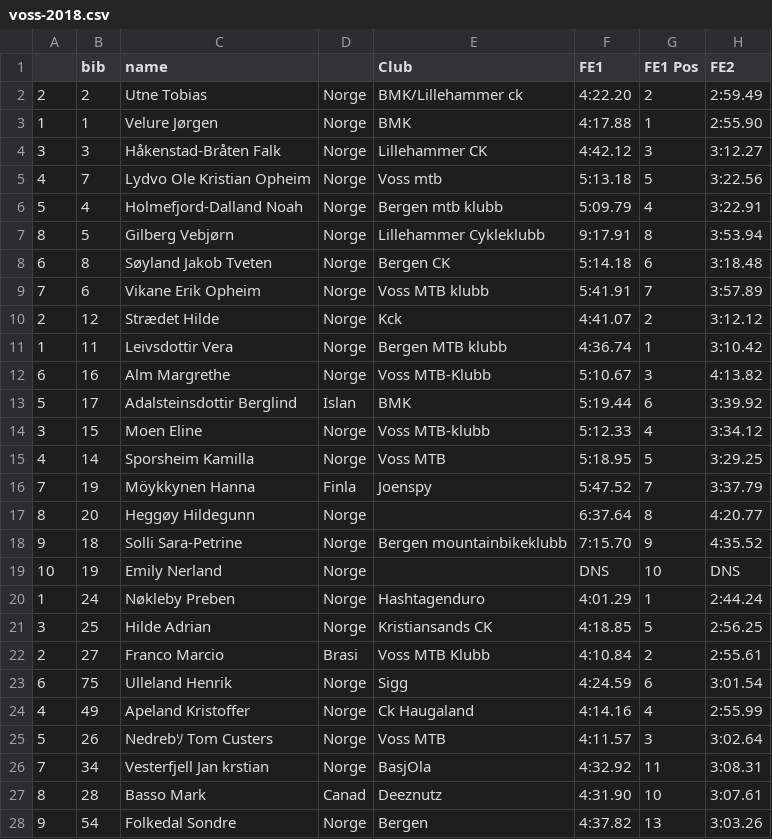
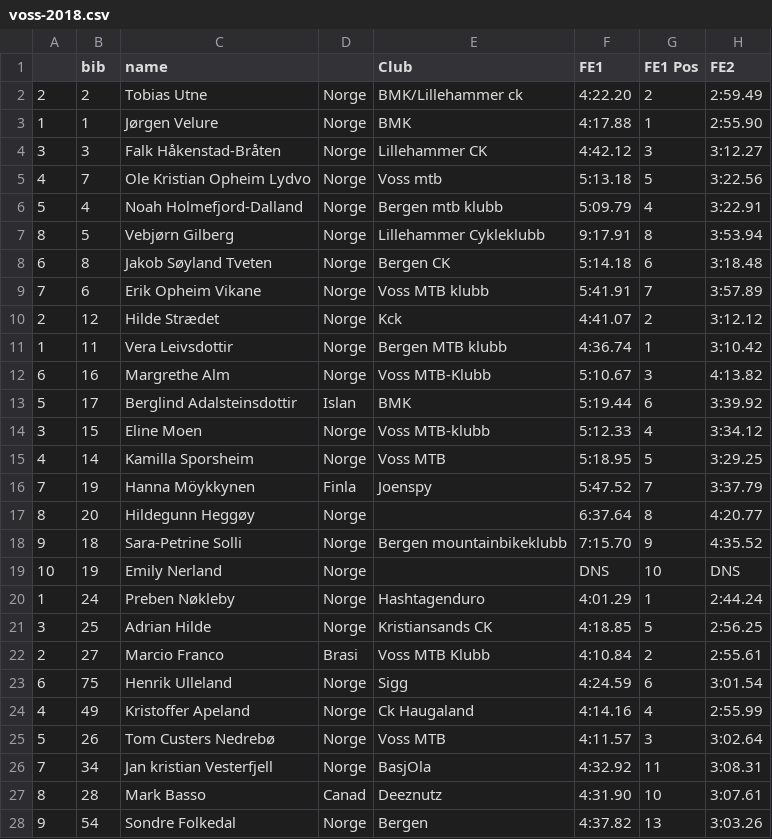
Before and after one commit to knuthaug/enduro-stats, a CSV file: results/2018/voss/voss-2018.csv, drawn as a sheet; only a part is shown; the diff covers the shown part only; the diff names each change by its address in the sheet, - before the commit and + after, or states it on an @@ line.

Commit message:
updated voss 2018

```diff
--- a/results/2018/voss/voss-2018.csv
+++ b/results/2018/voss/voss-2018.csv
-C2 (name): Utne Tobias
+C2 (name): Tobias Utne
-C3 (name): Velure Jørgen
+C3 (name): Jørgen Velure
-C4 (name): Håkenstad-Bråten Falk
+C4 (name): Falk Håkenstad-Bråten
-C5 (name): Lydvo Ole Kristian Opheim
+C5 (name): Ole Kristian Opheim Lydvo
-C6 (name): Holmefjord-Dalland Noah
+C6 (name): Noah Holmefjord-Dalland
-C7 (name): Gilberg Vebjørn
+C7 (name): Vebjørn Gilberg
-C8 (name): Søyland Jakob Tveten
+C8 (name): Jakob Søyland Tveten
-C9 (name): Vikane Erik Opheim
+C9 (name): Erik Opheim Vikane
-C10 (name): Strædet Hilde
+C10 (name): Hilde Strædet
-C11 (name): Leivsdottir Vera
+C11 (name): Vera Leivsdottir
-C12 (name): Alm Margrethe
+C12 (name): Margrethe Alm
-C13 (name): Adalsteinsdottir Berglind
+C13 (name): Berglind Adalsteinsdottir
-C14 (name): Moen Eline
+C14 (name): Eline Moen
-C15 (name): Sporsheim Kamilla
+C15 (name): Kamilla Sporsheim
-C16 (name): Möykkynen Hanna
+C16 (name): Hanna Möykkynen
-C17 (name): Heggøy Hildegunn
+C17 (name): Hildegunn Heggøy
-C18 (name): Solli Sara-Petrine
+C18 (name): Sara-Petrine Solli
-C20 (name): Nøkleby Preben
+C20 (name): Preben Nøkleby
-C21 (name): Hilde Adrian
+C21 (name): Adrian Hilde
-C22 (name): Franco Marcio
+C22 (name): Marcio Franco
-C23 (name): Ulleland Henrik
+C23 (name): Henrik Ulleland
-C24 (name): Apeland Kristoffer
+C24 (name): Kristoffer Apeland
-C25 (name): Nedrebｿ Tom Custers
+C25 (name): Tom Custers Nedrebø
-C26 (name): Vesterfjell Jan krstian
+C26 (name): Jan kristian Vesterfjell
-C27 (name): Basso Mark
+C27 (name): Mark Basso
-C28 (name): Folkedal Sondre
+C28 (name): Sondre Folkedal
```
Also changed, not shown: 43 edited cells elsewhere in this file.
